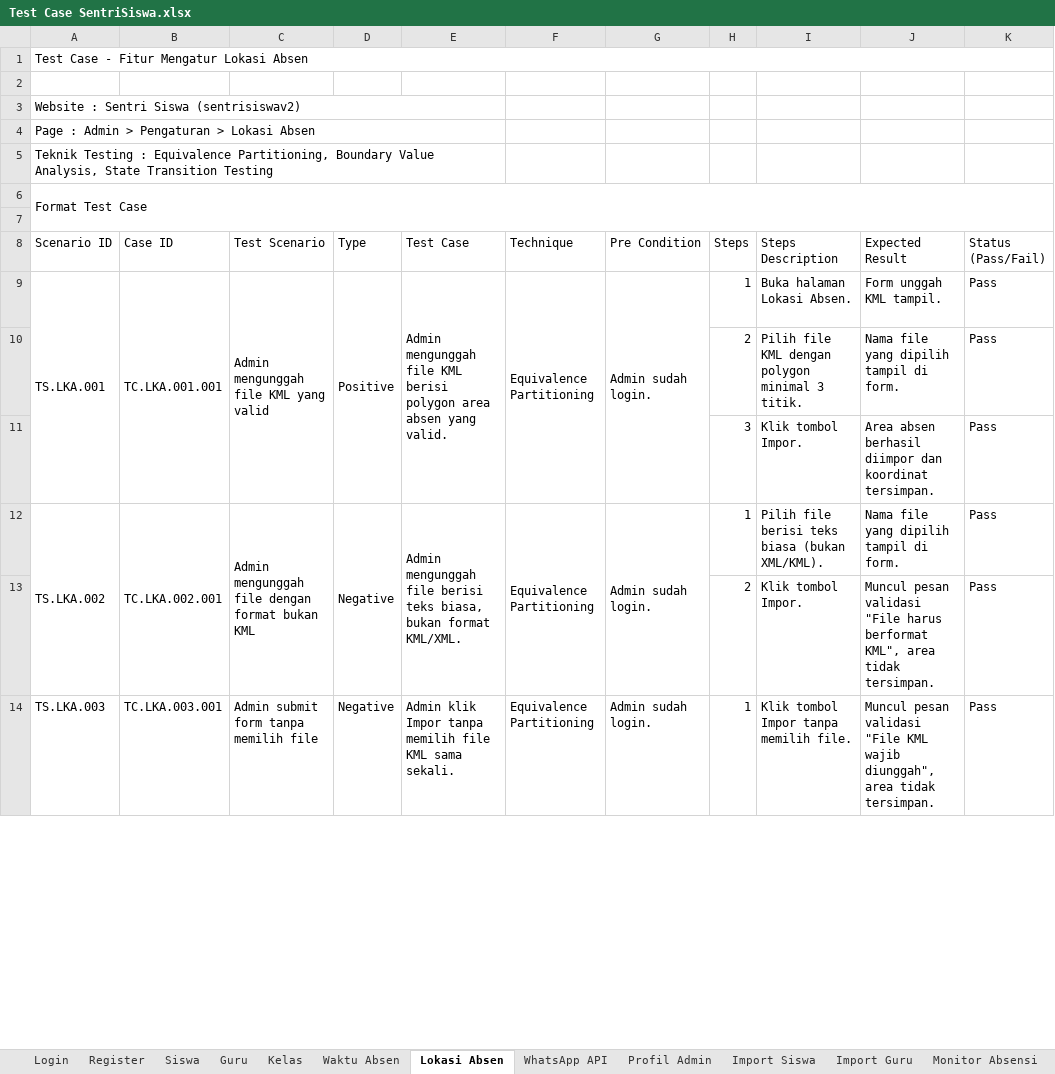
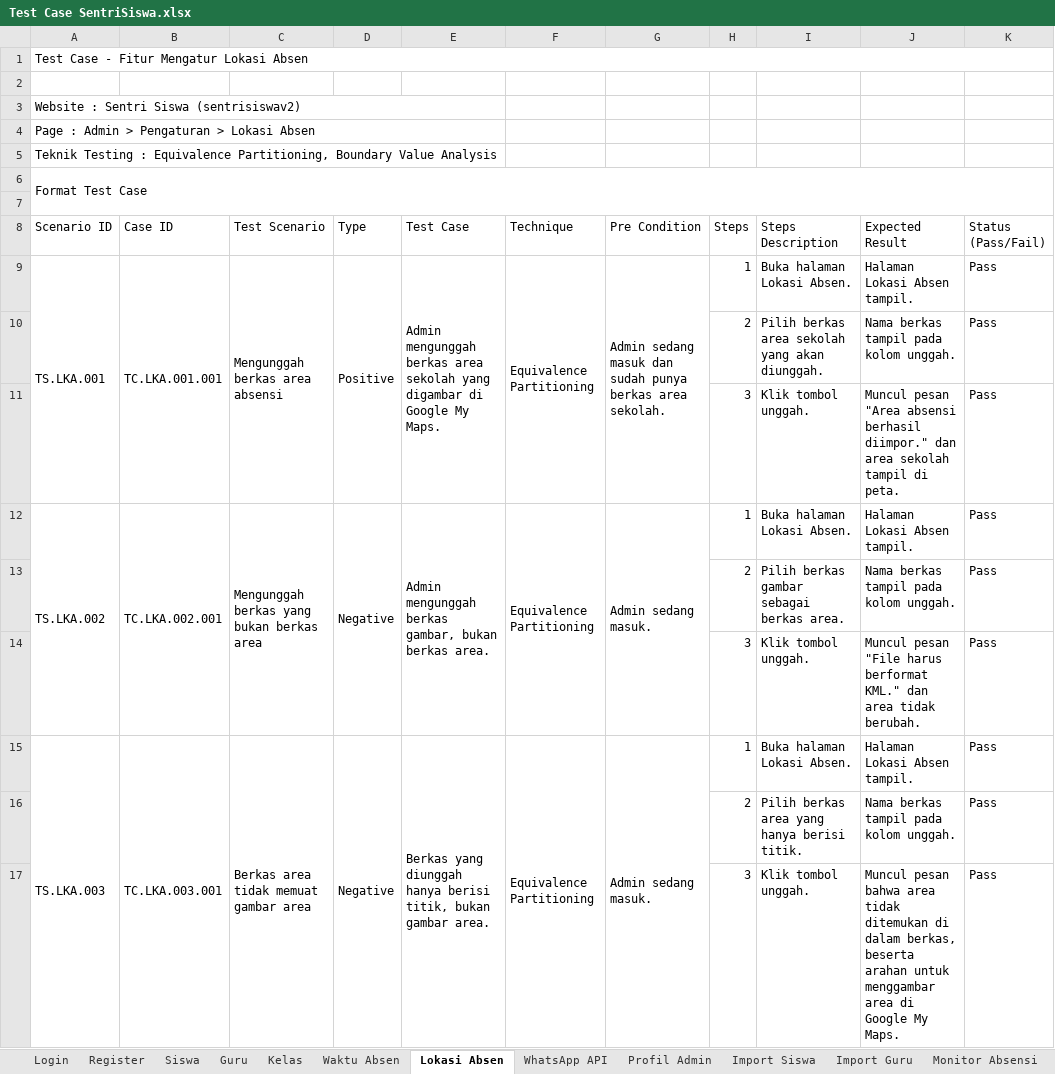
Before and after one commit to mfachriridha/sentriSiswa, an Excel workbook: docs/test_case/Test Case SentriSiswa.xlsx, sheet Lokasi Absen, drawn as a sheet; only a part is shown; values as stored, in another font and other column widths than the file's, no cell formats; addresses are those after the commit; the diff covers the shown part only; the diff names each change by its address in the sheet, - before the commit and + after, or states it on an @@ line.

```diff
--- a/docs/test_case/Test Case SentriSiswa.xlsx (sheet Lokasi Absen)
+++ b/docs/test_case/Test Case SentriSiswa.xlsx (sheet Lokasi Absen)
-A5 (Scenario ID): …Boundary Value Analysis, State Transition Testing
+A5 (Scenario ID): …Boundary Value Analysis
-C9 (Test Scenario): Admin mengunggah file KML yang valid
+C9 (Test Scenario): Mengunggah berkas area absensi
-E9 (Test Case): Admin mengunggah file KML berisi polygon area absen yang valid.
+E9 (Test Case): Admin mengunggah berkas area sekolah yang digambar di Google My Maps.
-G9 (Pre Condition): Admin sudah login.
+G9 (Pre Condition): Admin sedang masuk dan sudah punya berkas area sekolah.
-J9 (Expected Result): Form unggah KML tampil.
+J9 (Expected Result): Halaman Lokasi Absen tampil.
-I10 (Steps Description): Pilih file KML dengan polygon minimal 3 titik.
+I10 (Steps Description): Pilih berkas area sekolah yang akan diunggah.
-J10 (Expected Result): Nama file yang dipilih tampil di form.
+J10 (Expected Result): Nama berkas tampil pada kolom unggah.
-I11 (Steps Description): Klik tombol Impor.
+I11 (Steps Description): Klik tombol unggah.
-J11 (Expected Result): Area absen berhasil diimpor dan koordinat tersimpan.
+J11 (Expected Result): Muncul pesan "Area absensi berhasil diimpor." dan area sekolah tampil di peta.
-C12 (Test Scenario): Admin mengunggah file dengan format bukan KML
+C12 (Test Scenario): Mengunggah berkas yang bukan berkas area
-E12 (Test Case): Admin mengunggah file berisi teks biasa, bukan format KML/XML.
+E12 (Test Case): Admin mengunggah berkas gambar, bukan berkas area.
-G12 (Pre Condition): Admin sudah login.
+G12 (Pre Condition): Admin sedang masuk.
-I12 (Steps Description): Pilih file berisi teks biasa (bukan XML/KML).
+I12 (Steps Description): Buka halaman Lokasi Absen.
-J12 (Expected Result): Nama file yang dipilih tampil di form.
+J12 (Expected Result): Halaman Lokasi Absen tampil.
-I13 (Steps Description): Klik tombol Impor.
+I13 (Steps Description): Pilih berkas gambar sebagai berkas area.
-J13 (Expected Result): Muncul pesan validasi "File harus berformat KML", area tidak tersimpan.
+J13 (Expected Result): Nama berkas tampil pada kolom unggah.
+row 14:  |  |  |  |  |  |  | 3 | Klik tombol unggah. | Muncul pesan "File harus berformat KML." dan area tidak berubah. | Pass
+A15:A17 merged
+B15:B17 merged
-C15 (Test Scenario): Admin submit form tanpa memilih file
+C15 (Test Scenario): Berkas area tidak memuat gambar area
+C15:C17 merged
+D15:D17 merged
-E15 (Test Case): Admin klik Impor tanpa memilih file KML sama sekali.
+E15 (Test Case): Berkas yang diunggah hanya berisi titik, bukan gambar area.
+E15:E17 merged
+F15:F17 merged
-G15 (Pre Condition): Admin sudah login.
+G15 (Pre Condition): Admin sedang masuk.
+G15:G17 merged
-I15 (Steps Description): Klik tombol Impor tanpa memilih file.
+I15 (Steps Description): Buka halaman Lokasi Absen.
-J15 (Expected Result): Muncul pesan validasi "File KML wajib diunggah", area tidak tersimpan.
+J15 (Expected Result): Halaman Lokasi Absen tampil.
+row 16:  |  |  |  |  |  |  | 2 | Pilih berkas area yang hanya berisi titik. | Nama berkas tampil pada kolom unggah. | Pass
+row 17:  |  |  |  |  |  |  | 3 | Klik tombol unggah. | Muncul pesan bahwa area tidak ditemukan di dalam berkas, beserta arahan untuk menggambar area di Google My Maps. | Pass
```
Also changed, not shown: 17 added rows, 5 removed rows, 62 edited cells and merged cells elsewhere in this sheet, sheet WhatsApp API, cell formats, 4 other files.
